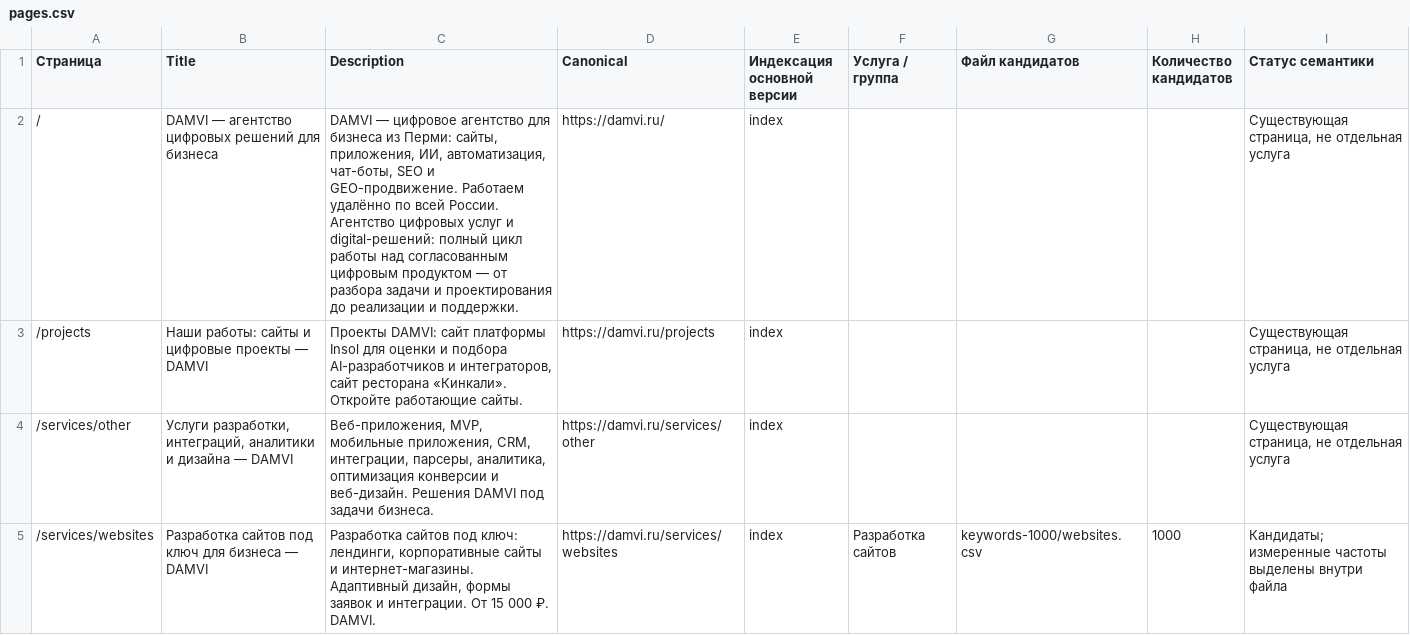
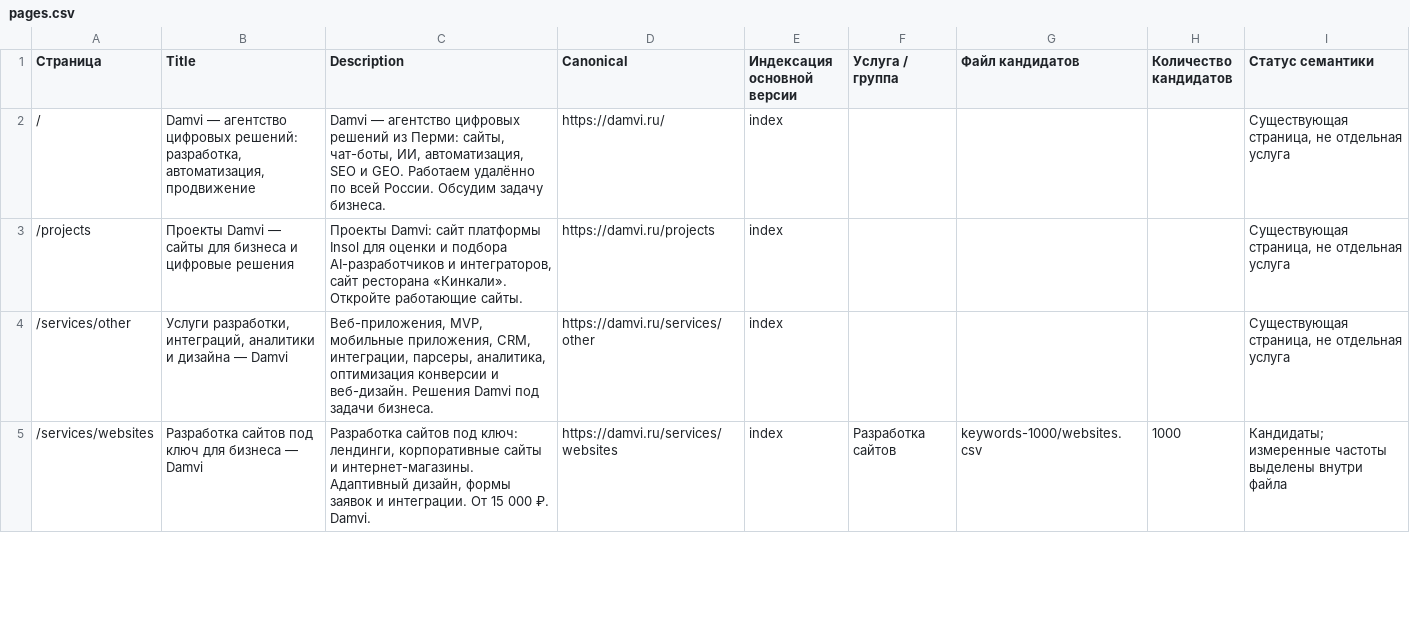
Before and after one commit to nk6357/damvi, a CSV file: seo/pages.csv, drawn as a sheet; only a part is shown; the diff covers the shown part only.

Commit message:
Prepare Damvi production release with SEO and contact updates

```diff
--- a/seo/pages.csv
+++ b/seo/pages.csv
@@ -1,5 +1,5 @@
 "Страница","Title","Description","Canonical","Индексация основной версии","Услуга / группа","Файл кандидатов","Количество кандидатов","Статус семантики"
-"/","DAMVI — агентство цифровых решений для бизнеса","DAMVI — цифровое агентство для бизнеса из Перми: сайты, приложения, ИИ, автоматизация, чат-боты, SEO и GEO-продвижение. Работаем удалённо по всей России. Агентство цифровых услуг и digital-решений: полный цикл работы над согласованным цифровым продуктом — от разбора задачи и проектирования до реализации и поддержки.","https://damvi.ru/","index","","","","Существующая страница, не отдельная услуга"
-"/projects","Наши работы: сайты и цифровые проекты — DAMVI","Проекты DAMVI: сайт платформы Insol для оценки и подбора AI-разработчиков и интеграторов, сайт ресторана «Кинкали». Откройте работающие сайты.","https://damvi.ru/projects","index","","","","Существующая страница, не отдельная услуга"
-"/services/other","Услуги разработки, интеграций, аналитики и дизайна — DAMVI","Веб-приложения, MVP, мобильные приложения, CRM, интеграции, парсеры, аналитика, оптимизация конверсии и веб-дизайн. Решения DAMVI под задачи бизнеса.","https://damvi.ru/services/other","index","","","","Существующая страница, не отдельная услуга"
-"/services/websites","Разработка сайтов под ключ для бизнеса — DAMVI","Разработка сайтов под ключ: лендинги, корпоративные сайты и интернет-магазины. Адаптивный дизайн, формы заявок и интеграции. От 15 000 ₽. DAMVI.","https://damvi.ru/services/websites","index","Разработка сайтов","keywords-1000/websites.csv","1000","Кандидаты; измеренные частоты выделены внутри файла"
+"/","Damvi — агентство цифровых решений: разработка, автоматизация, продвижение","Damvi — агентство цифровых решений из Перми: сайты, чат-боты, ИИ, автоматизация, SEO и GEO. Работаем удалённо по всей России. Обсудим задачу бизнеса.","https://damvi.ru/","index","","","","Существующая страница, не отдельная услуга"
+"/projects","Проекты Damvi — сайты для бизнеса и цифровые решения","Проекты Damvi: сайт платформы Insol для оценки и подбора AI-разработчиков и интеграторов, сайт ресторана «Кинкали». Откройте работающие сайты.","https://damvi.ru/projects","index","","","","Существующая страница, не отдельная услуга"
+"/services/other","Услуги разработки, интеграций, аналитики и дизайна — Damvi","Веб-приложения, MVP, мобильные приложения, CRM, интеграции, парсеры, аналитика, оптимизация конверсии и веб-дизайн. Решения Damvi под задачи бизнеса.","https://damvi.ru/services/other","index","","","","Существующая страница, не отдельная услуга"
+"/services/websites","Разработка сайтов под ключ для бизнеса — Damvi","Разработка сайтов под ключ: лендинги, корпоративные сайты и интернет-магазины. Адаптивный дизайн, формы заявок и интеграции. От 15 000 ₽. Damvi.","https://damvi.ru/services/websites","index","Разработка сайтов","keywords-1000/websites.csv","1000","Кандидаты; измеренные частоты выделены внутри файла"
```
Also changed, not shown: 46 edited cells elsewhere in this file, 39 other files.
